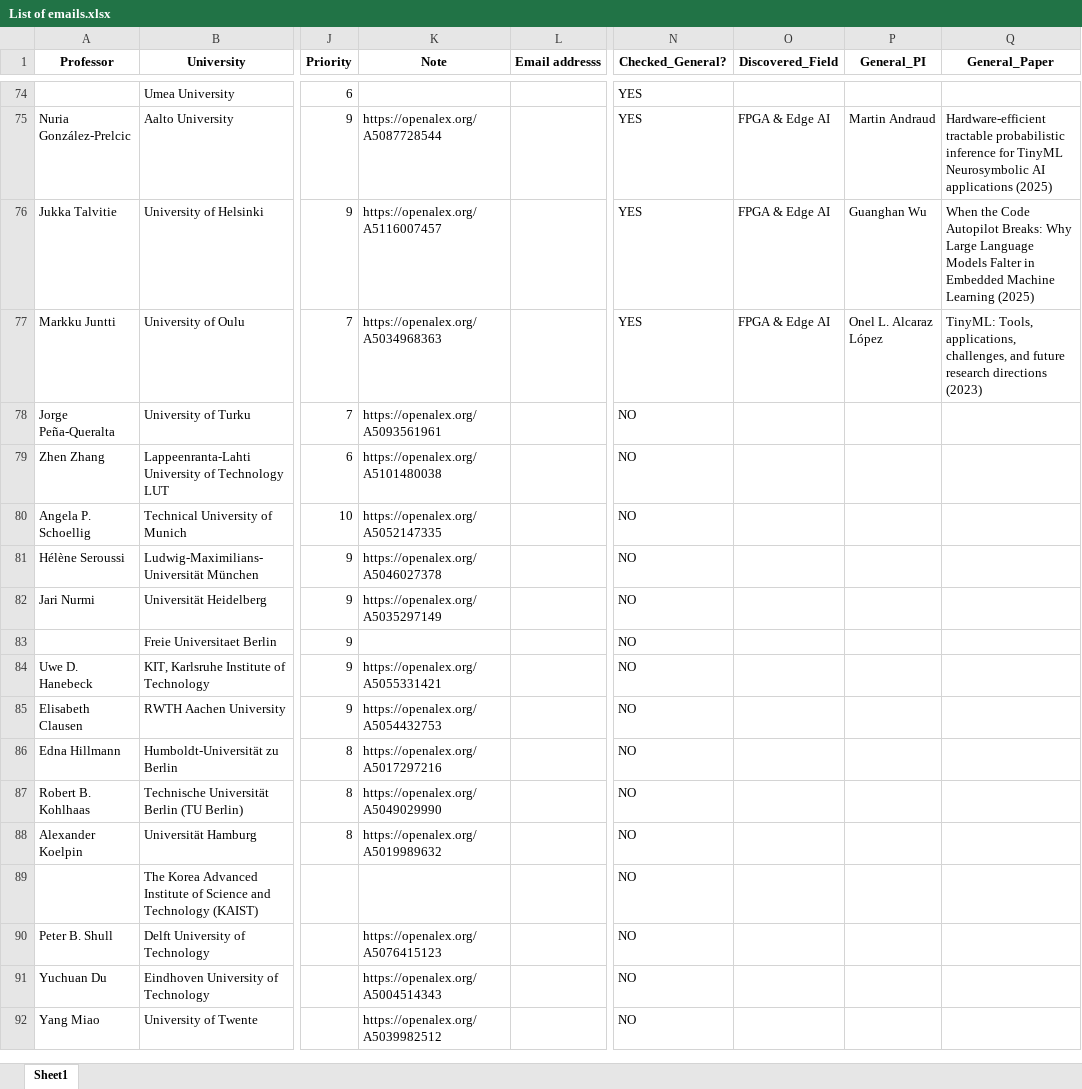
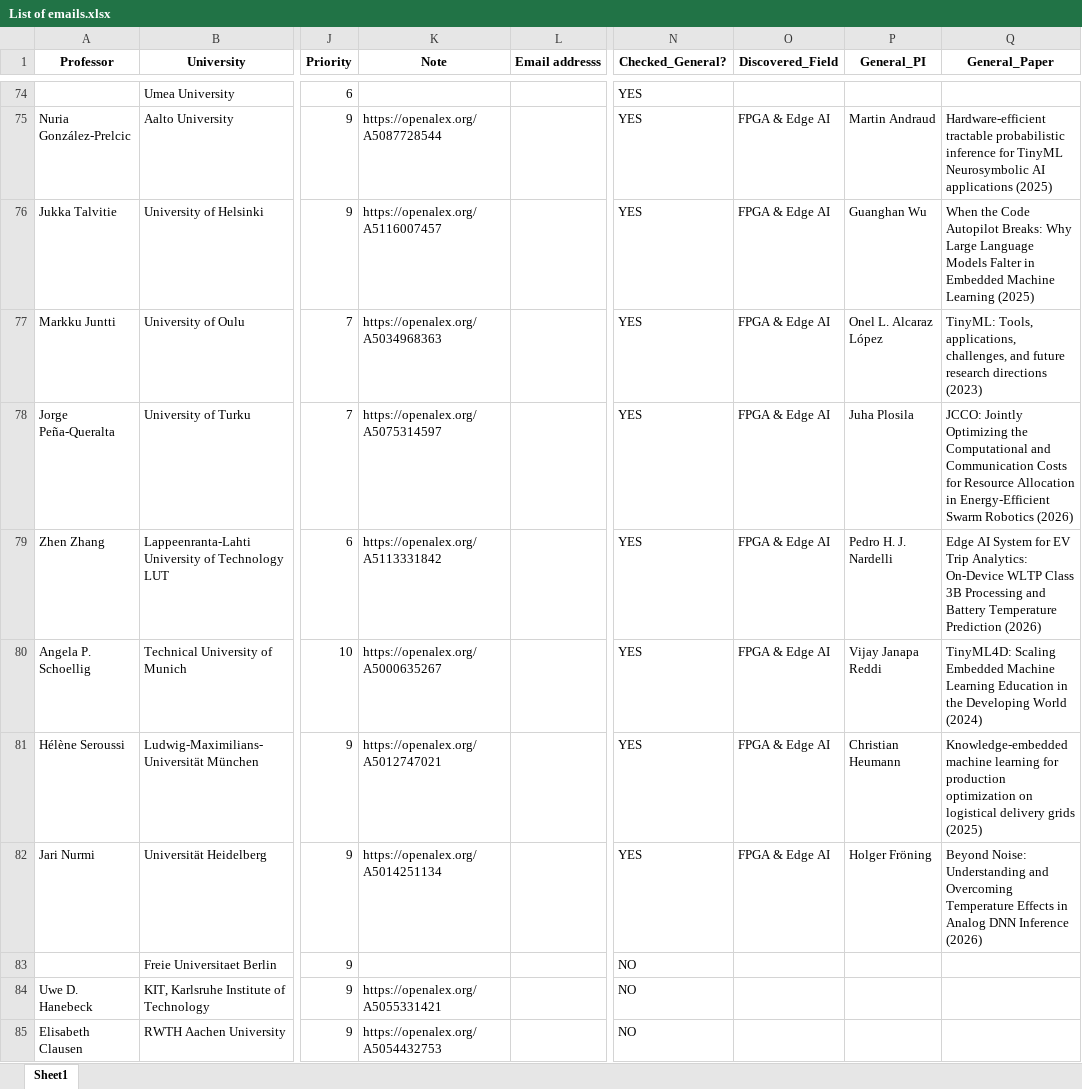
Before and after one commit to Dara-Zahedii/phd-lead-finder, an Excel workbook: List of emails.xlsx, sheet Sheet1, drawn as a sheet; only a part is shown, gaps mark what is left out; the shorter side is filled out with more unchanged rows; values as stored, in another font and other column widths than the file's, no borders; the diff names each change by its address in the sheet, - before the commit and + after, or states it on an @@ line.

```diff
--- a/List of emails.xlsx (sheet Sheet1)
+++ b/List of emails.xlsx (sheet Sheet1)
-K78 (Note): https://openalex.org/A5093561961
+K78 (Note): https://openalex.org/A5075314597
-N78:N82 (Checked_General?): NO
+N78:N82 (Checked_General?): YES
-O78:O82 (Discovered_Field): (empty)
+O78:O82 (Discovered_Field): FPGA & Edge AI
-P78 (General_PI): (empty)
+P78 (General_PI): Juha Plosila
-Q78 (General_Paper): (empty)
+Q78 (General_Paper): JCCO: Jointly Optimizing the Computational and Communication Costs for Resource Allocation in Energy-Efficient Swarm Robotics (2026)
-K79 (Note): https://openalex.org/A5101480038
+K79 (Note): https://openalex.org/A5113331842
-P79 (General_PI): (empty)
+P79 (General_PI): Pedro H. J. Nardelli
-Q79 (General_Paper): (empty)
+Q79 (General_Paper): Edge AI System for EV Trip Analytics: On-Device WLTP Class 3B Processing and Battery Temperature Prediction (2026)
-K80 (Note): https://openalex.org/A5052147335
+K80 (Note): https://openalex.org/A5000635267
-P80 (General_PI): (empty)
+P80 (General_PI): Vijay Janapa Reddi
-Q80 (General_Paper): (empty)
+Q80 (General_Paper): TinyML4D: Scaling Embedded Machine Learning Education in the Developing World (2024)
-K81 (Note): https://openalex.org/A5046027378
+K81 (Note): https://openalex.org/A5012747021
-P81 (General_PI): (empty)
+P81 (General_PI): Christian Heumann
-Q81 (General_Paper): (empty)
+Q81 (General_Paper): Knowledge-embedded machine learning for production optimization on logistical delivery grids (2025)
-K82 (Note): https://openalex.org/A5035297149
+K82 (Note): https://openalex.org/A5014251134
-P82 (General_PI): (empty)
+P82 (General_PI): Holger Fröning
-Q82 (General_Paper): (empty)
+Q82 (General_Paper): Beyond Noise: Understanding and Overcoming Temperature Effects in Analog DNN Inference (2026)
```
